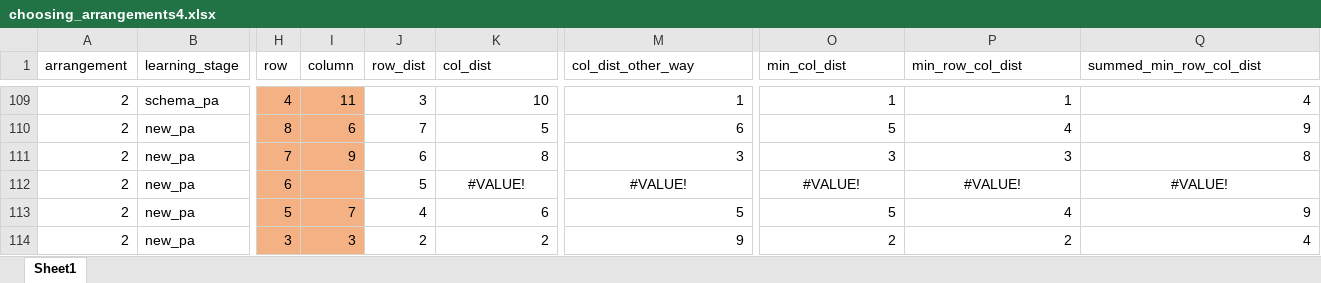
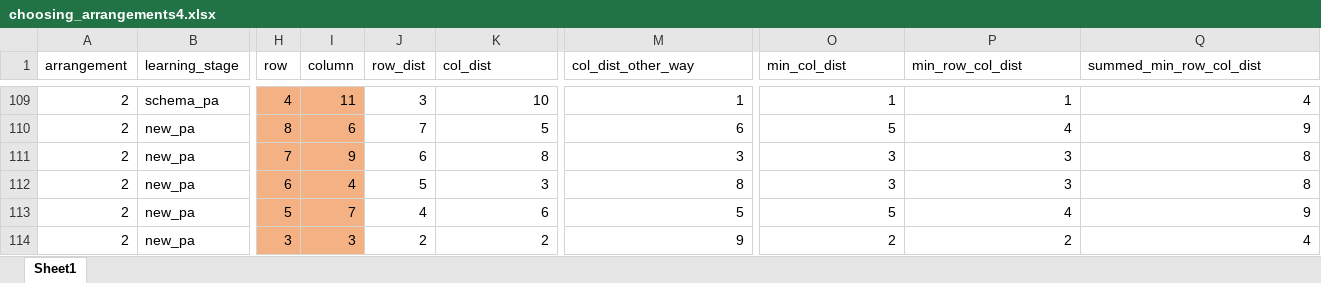
Before and after one commit to LevanBokeria/schema_boards_online, an Excel workbook: extra_files/choosing_arrangements4.xlsx, sheet Sheet1, drawn as a sheet; only a part is shown, gaps mark what is left out; values as stored, in another font and other column widths than the file's, no borders; conditional formats not drawn; the diff names each change by its address in the sheet, - before the commit and + after, or states it on an @@ line.

```diff
--- a/extra_files/choosing_arrangements4.xlsx (sheet Sheet1)
+++ b/extra_files/choosing_arrangements4.xlsx (sheet Sheet1)
-I112 (column): (empty)
+I112 (column): 4
-K112 (col_dist): #VALUE!
+K112 (col_dist): 3
-K112 alignment: center
+K112 alignment: right
-M112 (col_dist_other_way): #VALUE!
+M112 (col_dist_other_way): 8
-M112 alignment: center
+M112 alignment: right
-O112 (min_col_dist): #VALUE!
+O112 (min_col_dist): 3
-O112:Q112 alignment: center
+O112:Q112 alignment: right
-P112 (min_row_col_dist): #VALUE!
+P112 (min_row_col_dist): 3
-Q112 (summed_min_row_col_dist): #VALUE!
+Q112 (summed_min_row_col_dist): 8
```
Also changed, not shown: 7 other files.
